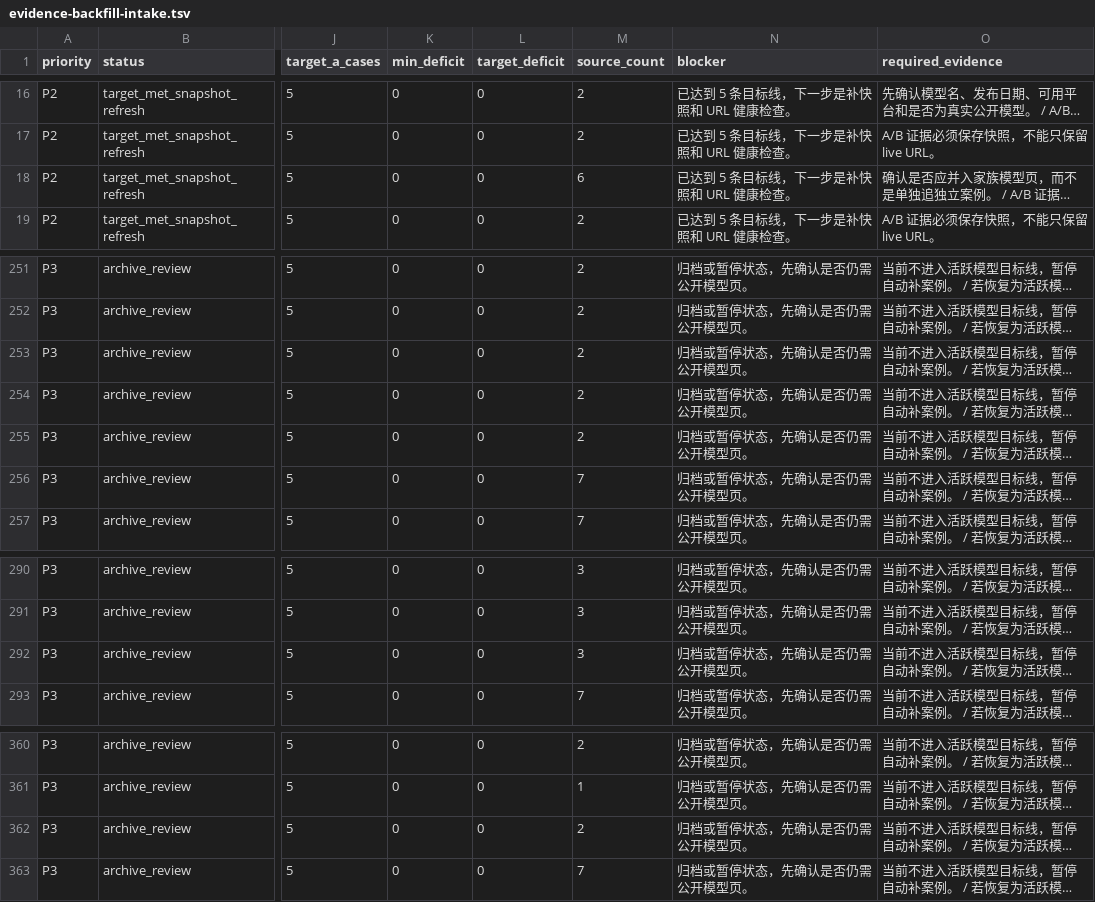
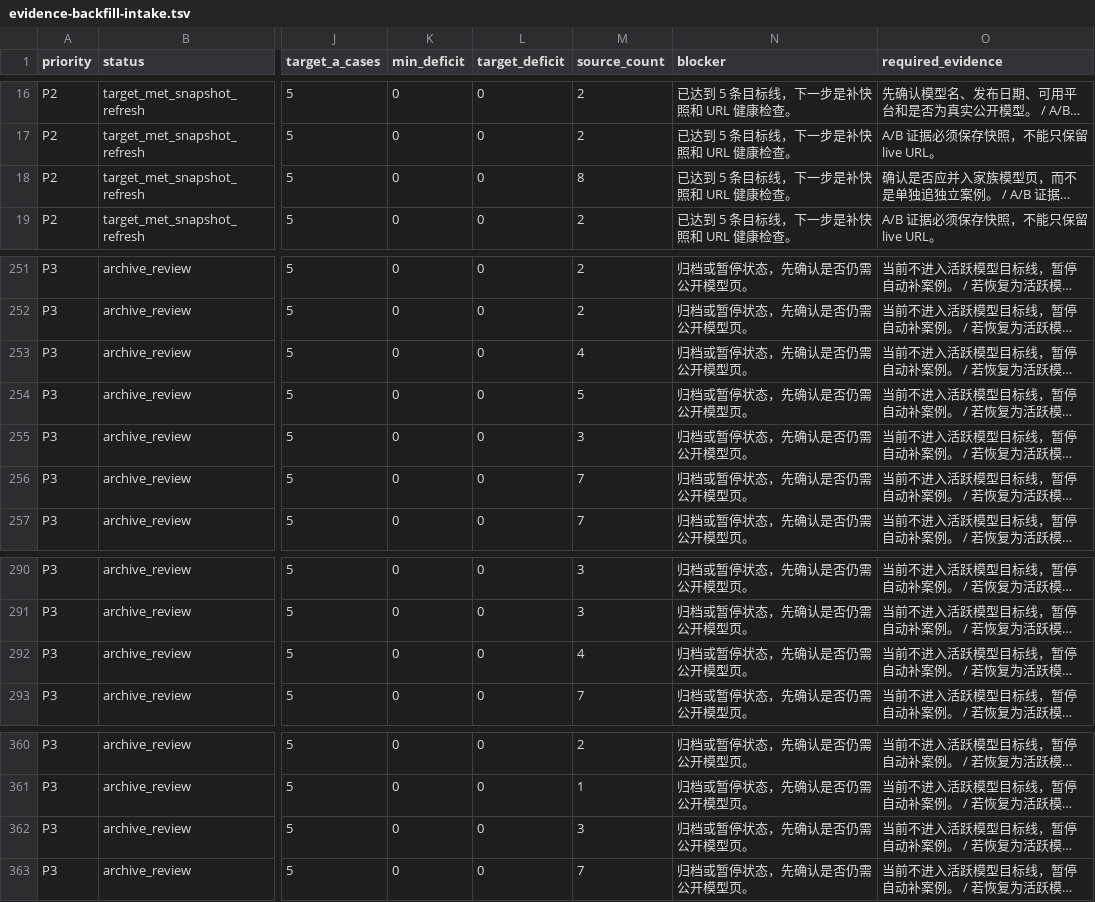
Before and after one commit to AL549984/model, a TSV file: work/evidence-backfill-intake.tsv, drawn as a sheet; only a part is shown, gaps mark what is left out; long unchanged cells end in …; the diff names each change by its address in the sheet, - before the commit and + after, or states it on an @@ line.

Commit message:
chore: update Model Atlas data

```diff
--- a/work/evidence-backfill-intake.tsv
+++ b/work/evidence-backfill-intake.tsv
-M18 (source_count): 6
+M18 (source_count): 8
-M253 (source_count): 2
+M253 (source_count): 4
-M254 (source_count): 2
+M254 (source_count): 5
-M255 (source_count): 2
+M255 (source_count): 3
-M292 (source_count): 3
+M292 (source_count): 4
-M362 (source_count): 2
+M362 (source_count): 3
```
Also changed, not shown: 3 other files.
